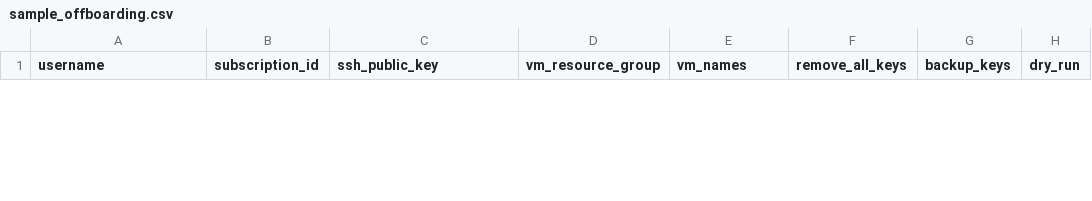
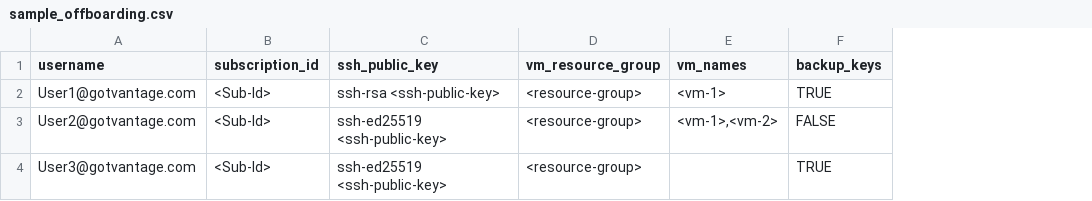
Before and after one commit to JacobNM/CodingPortfolio, a CSV file: Bash/Projects/[Azure] Onboarding_and_Offboarding_Users/VM_SSH_Onboarding_and_Offboarding/sample_offboarding.csv, drawn as a sheet; only a part is shown; removed rows and columns are numbered as before the commit, all else as after; the diff covers the shown part only; the diff names each change by its address in the sheet, - before the commit and + after, or states it on an @@ line.

Commit message:
refactor: Update sample_offboarding.csv to streamline user data format and remove unnecessary fields

```diff
--- a/Bash/Projects/[Azure] Onboarding_and_Offboarding_Users/VM_SSH_Onboarding_and_Offboarding/sample_offboarding.csv
+++ b/Bash/Projects/[Azure] Onboarding_and_Offboarding_Users/VM_SSH_Onboarding_and_Offboarding/sample_offboarding.csv
-column F (remove_all_keys), empty
-column H (dry_run), empty
+row 2: User1@gotvantage.com | <Sub-Id> | ssh-rsa <ssh-public-key> | <resource-group> | <vm-1> | TRUE
+row 3: User2@gotvantage.com | <Sub-Id> | ssh-ed25519 <ssh-public-key> | <resource-group> | <vm-1>,<vm-2> | FALSE
+row 4: User3@gotvantage.com | <Sub-Id> | ssh-ed25519 <ssh-public-key> | <resource-group> |  | TRUE
```
Also changed, not shown: 3 removed rows elsewhere in this file.
